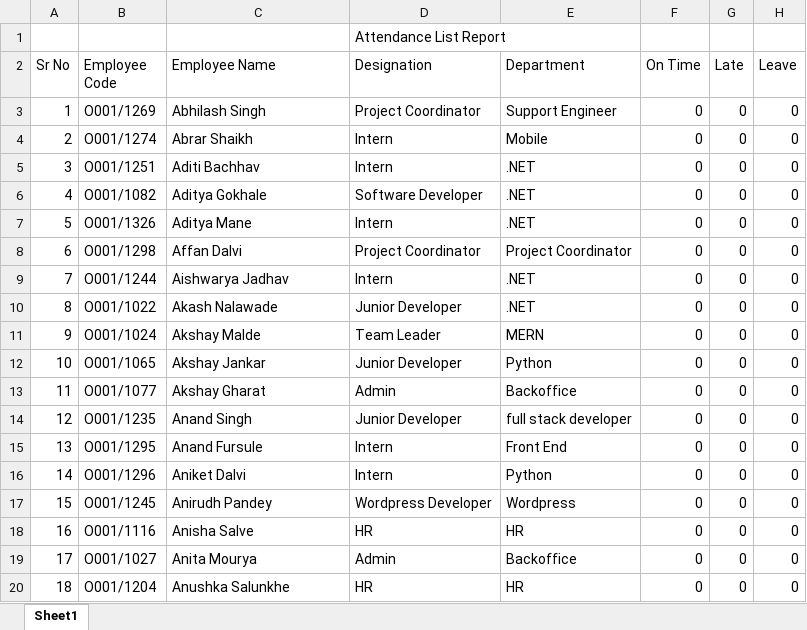
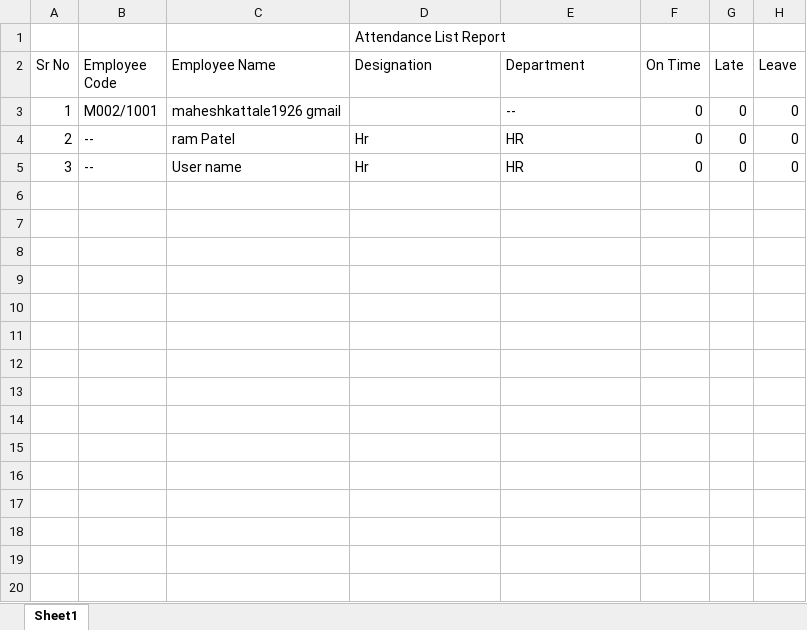
Before and after one commit to maheshkattale/TrackProBackend, an Excel workbook: TrackProBackend/static/report/Attendancereport.xlsx, sheet Sheet1, drawn as a sheet; only a part is shown; values as stored, in another font and other column widths than the file's, no borders; the diff covers the shown part only; the diff names each change by its address in the sheet, - before the commit and + after, or states it on an @@ line.

```diff
--- a/TrackProBackend/static/report/Attendancereport.xlsx (sheet Sheet1)
+++ b/TrackProBackend/static/report/Attendancereport.xlsx (sheet Sheet1)
-B3 (Employee Code): O001/1269
+B3 (Employee Code): M002/1001
-C3 (Employee Name): Abhilash Singh
+C3 (Employee Name): maheshkattale1926 gmail
-D3 (Designation): Project Coordinator
+D3 (Designation): (empty)
-E3 (Department): Support Engineer
+E3 (Department): --
-B4 (Employee Code): O001/1274
+B4 (Employee Code): --
-C4 (Employee Name): Abrar Shaikh
+C4 (Employee Name): ram Patel
-D4:D5 (Designation): Intern
+D4:D5 (Designation): Hr
-E4 (Department): Mobile
+E4 (Department): HR
-B5 (Employee Code): O001/1251
+B5 (Employee Code): --
-C5 (Employee Name): Aditi Bachhav
+C5 (Employee Name): User name
-E5 (Department): .NET
+E5 (Department): HR
-row 6: 4 | O001/1082 | Aditya Gokhale | Software Developer | .NET | 0 | 0 | 0
-row 7: 5 | O001/1326 | Aditya Mane | Intern | .NET | 0 | 0 | 0
-row 8: 6 | O001/1298 | Affan Dalvi | Project Coordinator | Project Coordinator | 0 | 0 | 0
-row 9: 7 | O001/1244 | Aishwarya Jadhav | Intern | .NET | 0 | 0 | 0
-row 10: 8 | O001/1022 | Akash Nalawade | Junior Developer | .NET | 0 | 0 | 0
-row 11: 9 | O001/1024 | Akshay Malde | Team Leader | MERN | 0 | 0 | 0
-row 12: 10 | O001/1065 | Akshay Jankar | Junior Developer | Python | 0 | 0 | 0
-row 13: 11 | O001/1077 | Akshay Gharat | Admin | Backoffice | 0 | 0 | 0
-row 14: 12 | O001/1235 | Anand Singh | Junior Developer | full stack developer | 0 | 0 | 0
-row 15: 13 | O001/1295 | Anand Fursule | Intern | Front End | 0 | 0 | 0
-row 16: 14 | O001/1296 | Aniket Dalvi | Intern | Python | 0 | 0 | 0
-row 17: 15 | O001/1245 | Anirudh Pandey | Wordpress Developer | Wordpress | 0 | 0 | 0
-row 18: 16 | O001/1116 | Anisha Salve | HR | HR | 0 | 0 | 0
-row 19: 17 | O001/1027 | Anita Mourya | Admin | Backoffice | 0 | 0 | 0
-row 20: 18 | O001/1204 | Anushka Salunkhe | HR | HR | 0 | 0 | 0
```
Also changed, not shown: 123 removed rows elsewhere in this sheet, 42 other files.
